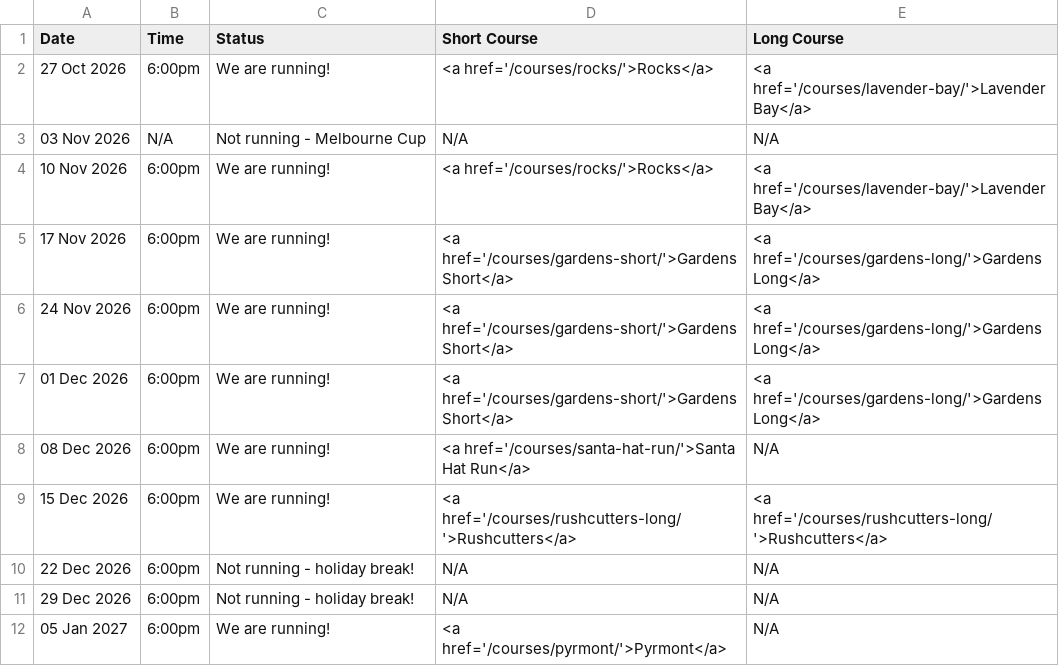
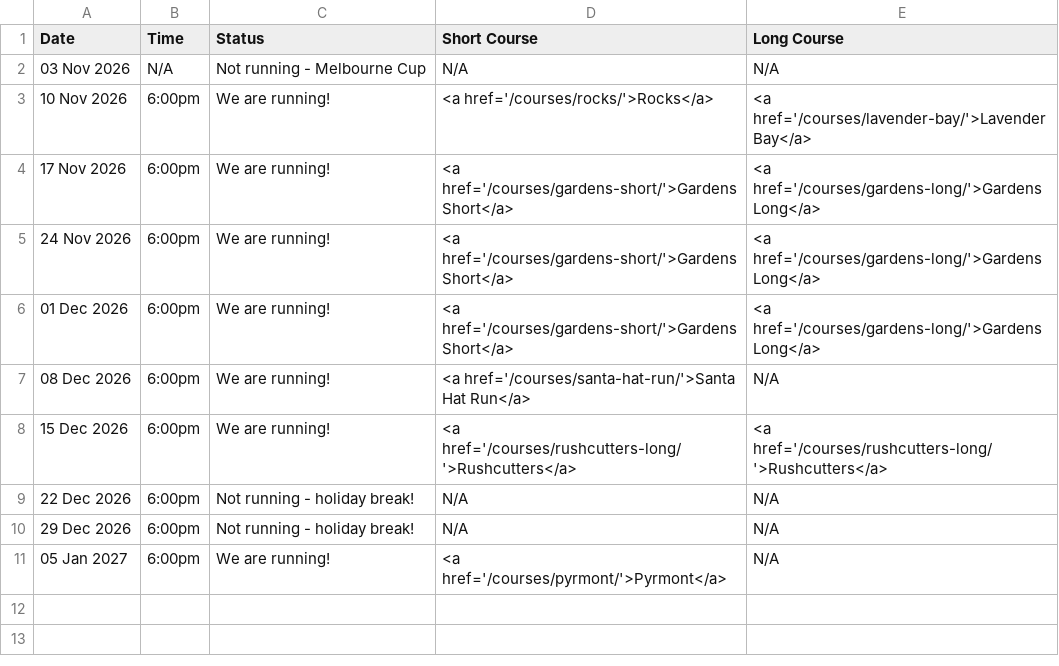
Before and after one commit to rwkura/rwkura.github.io, a CSV file: _data/dates.csv, drawn as a sheet; the diff names each change by its address in the sheet, - before the commit and + after, or states it on an @@ line.

```diff
--- a/_data/dates.csv
+++ b/_data/dates.csv
-row 2: 27 Oct 2026 | 6:00pm | We are running! | <a href='/courses/rocks/'>Rocks</a> | <a href='/courses/lavender-bay/'>Lavender Bay</a>
```
